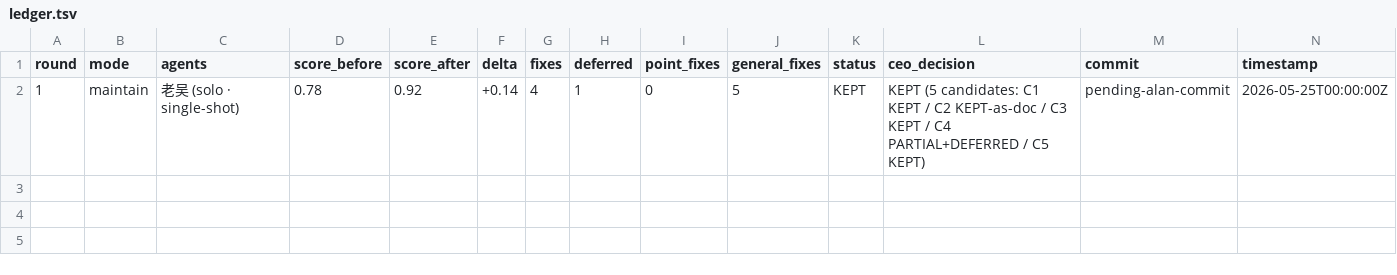
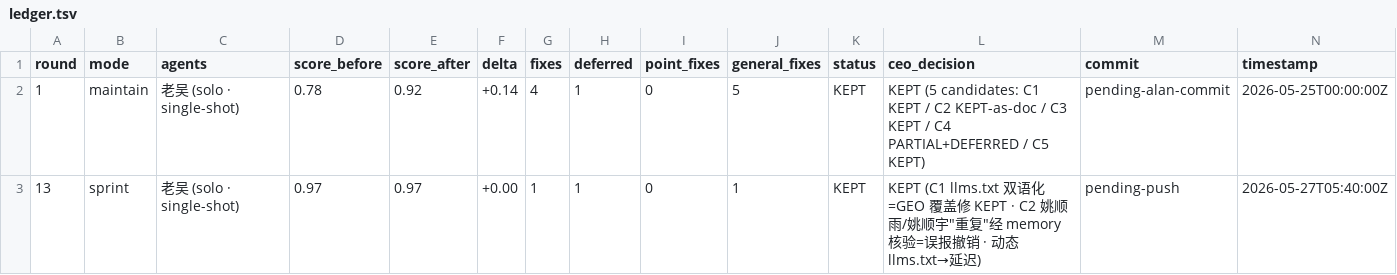
Before and after one commit to lukeliu95/lucid, a TSV file: docs/04-evolve/ledger.tsv, drawn as a sheet.

```diff
--- a/docs/04-evolve/ledger.tsv
+++ b/docs/04-evolve/ledger.tsv
@@ -2 +2,2 @@ round	mode	agents	score_before	score_after	delta	fixes	deferred	point_fixes	gene
 1	maintain	老吴 (solo · single-shot)	0.78	0.92	+0.14	4	1	0	5	KEPT	KEPT (5 candidates: C1 KEPT / C2 KEPT-as-doc / C3 KEPT / C4 PARTIAL+DEFERRED / C5 KEPT)	pending-alan-commit	2026-05-25T00:00:00Z
+13	sprint	老吴 (solo · single-shot)	0.97	0.97	+0.00	1	1	0	1	KEPT	KEPT (C1 llms.txt 双语化=GEO 覆盖修 KEPT · C2 姚顺雨/姚顺宇"重复"经 memory 核验=误报撤销 · 动态 llms.txt→延迟)	pending-push	2026-05-27T05:40:00Z
```
Also changed, not shown: 6 other files.
